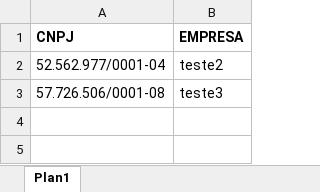
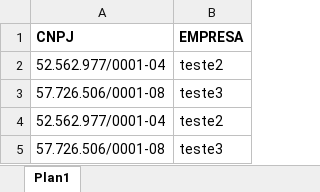
Before and after one commit to Alexandre3000z/RoboPuxaCupons, an Excel workbook: PLANILHA QSA.xlsx, sheet Plan1, drawn as a sheet; values as stored, in another font and other column widths than the file's, no borders; the diff names each change by its address in the sheet, - before the commit and + after, or states it on an @@ line.

```diff
--- a/PLANILHA QSA.xlsx (sheet Plan1)
+++ b/PLANILHA QSA.xlsx (sheet Plan1)
+row 4: 52.562.977/0001-04 | teste2
+row 5: 57.726.506/0001-08 | teste3
```
Also changed, not shown: 2 other files.
